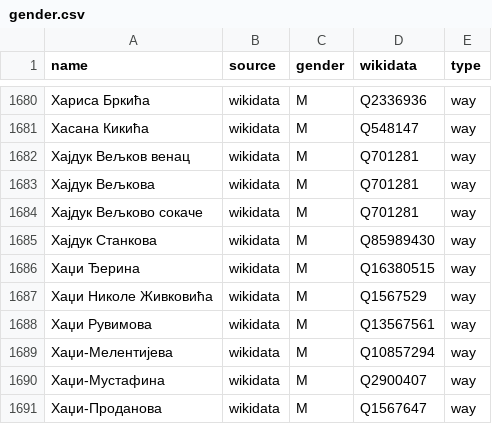
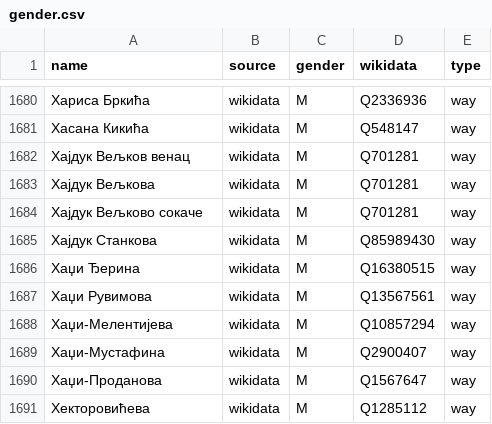
Before and after one commit to EqualStreetNames/equalstreetnames-belgrade, a CSV file: data/gender.csv, drawn as a sheet; only a part is shown, gaps mark what is left out; the shorter side is filled out with more unchanged rows.

```diff
--- a/data/gender.csv
+++ b/data/gender.csv
@@ -1686,3 +1686,2 @@ name,source,gender,wikidata,type
 "Хаџи Ђерина",wikidata,M,Q16380515,way
-"Хаџи Николе Живковића",wikidata,M,Q1567529,way
 "Хаџи Рувимова",wikidata,M,Q13567561,way
```
Also changed, not shown: data/other.csv, 3 other files.
